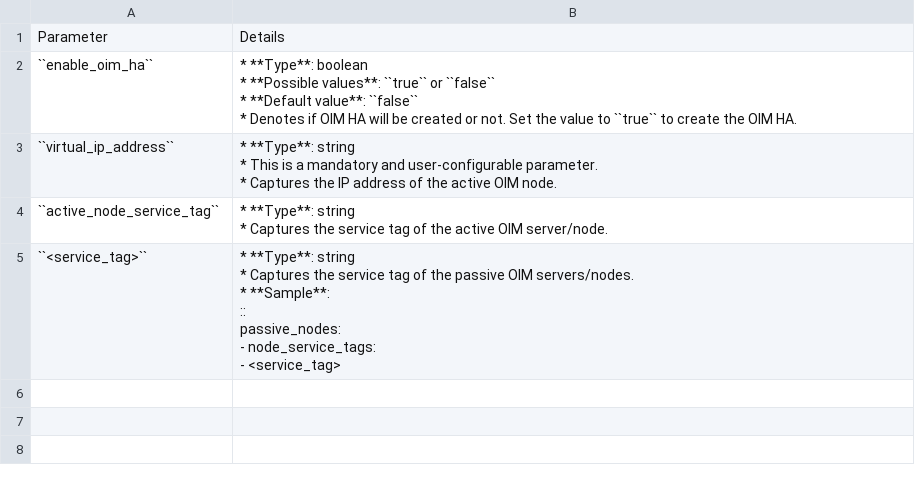
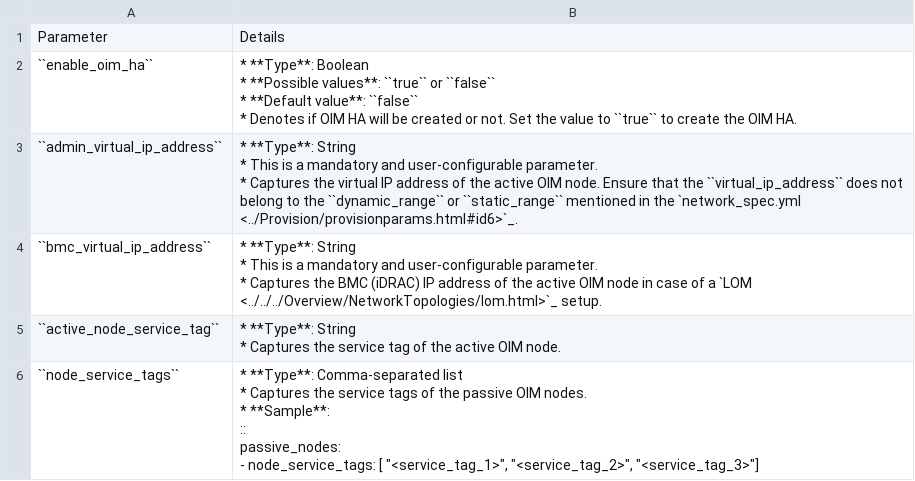
Before and after one commit to vasanthsathya/omnia, a CSV file: docs/source/Tables/oim_ha.csv, drawn as a sheet.

```diff
--- a/docs/source/Tables/oim_ha.csv
+++ b/docs/source/Tables/oim_ha.csv
@@ -1,19 +1,21 @@
 Parameter,Details
-``enable_oim_ha``,"* **Type**: boolean
-* **Possible values**: ``true`` or ``false``
-* **Default value**: ``false``
-* Denotes if OIM HA will be created or not. Set the value to ``true`` to create the OIM HA."
-``virtual_ip_address``,"* **Type**: string
-* This is a mandatory and user-configurable parameter.
-* Captures the IP address of the active OIM node."
-``active_node_service_tag``,"* **Type**: string
-* Captures the service tag of the active OIM server/node."
-``<service_tag>``,"* **Type**: string
-* Captures the service tag of the passive OIM servers/nodes.
-* **Sample**:
-
- ::
-
-        passive_nodes:
-             - node_service_tags:
-                   - <service_tag>"
+``enable_oim_ha``,"* **Type**: Boolean
+* **Possible values**: ``true`` or ``false``
+* **Default value**: ``false``
+* Denotes if OIM HA will be created or not. Set the value to ``true`` to create the OIM HA."
+``admin_virtual_ip_address``,"* **Type**: String
+* This is a mandatory and user-configurable parameter.
+* Captures the virtual IP address of the active OIM node. Ensure that the ``virtual_ip_address`` does not belong to the ``dynamic_range`` or ``static_range`` mentioned in the `network_spec.yml <../Provision/provisionparams.html#id6>`_."
+``bmc_virtual_ip_address``,"* **Type**: String
+* This is a mandatory and user-configurable parameter.
+* Captures the BMC (iDRAC) IP address of the active OIM node in case of a `LOM <../../../Overview/NetworkTopologies/lom.html>`_ setup."
+``active_node_service_tag``,"* **Type**: String
+* Captures the service tag of the active OIM node."
+``node_service_tags``,"* **Type**: Comma-separated list
+* Captures the service tags of the passive OIM nodes.
+* **Sample**:
+
+ ::
+
+        passive_nodes:
+             - node_service_tags: [ ""<service_tag_1>"", ""<service_tag_2>"", ""<service_tag_3>""]"
```
Also changed, not shown: docs/source/Tables/sn_ha.csv, 4 other files.
